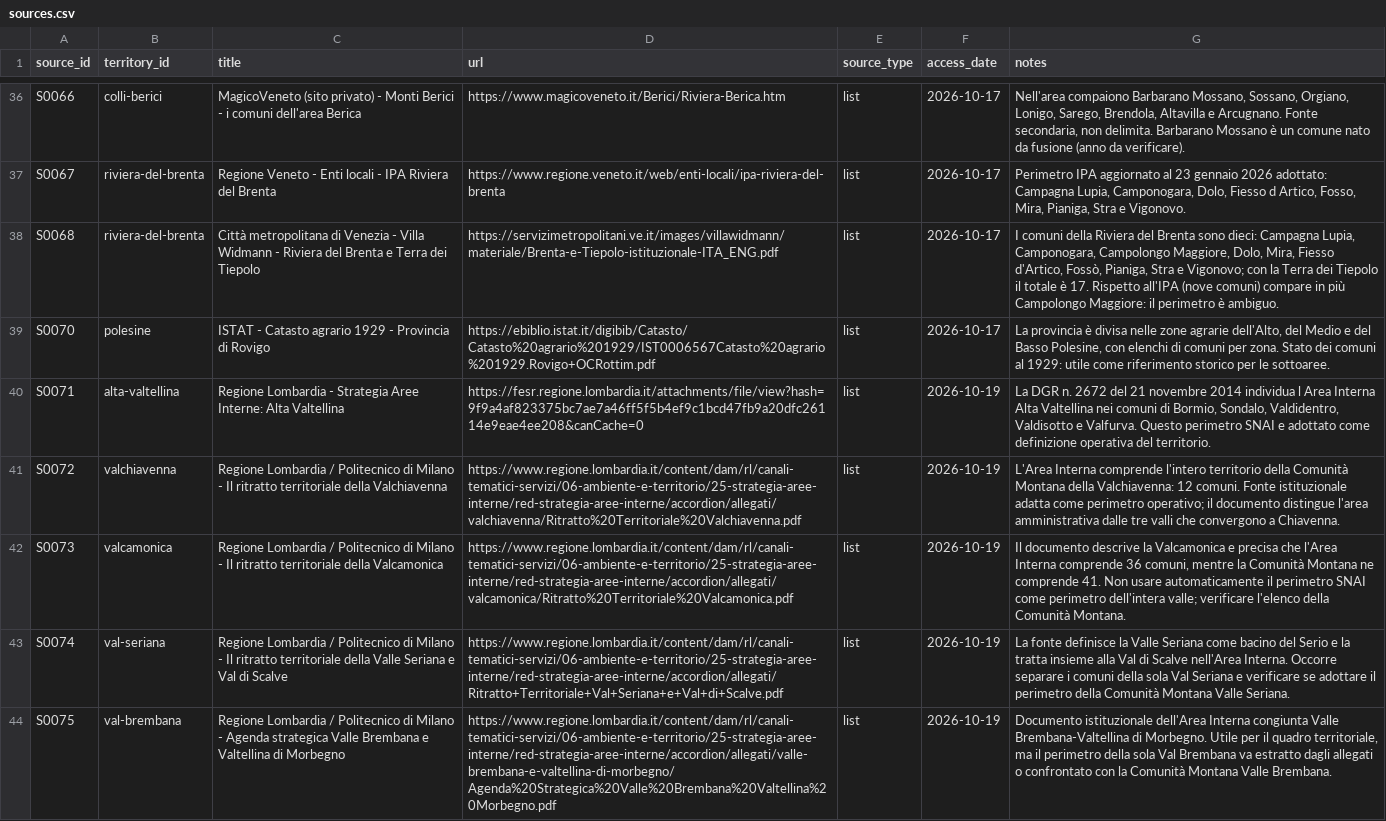
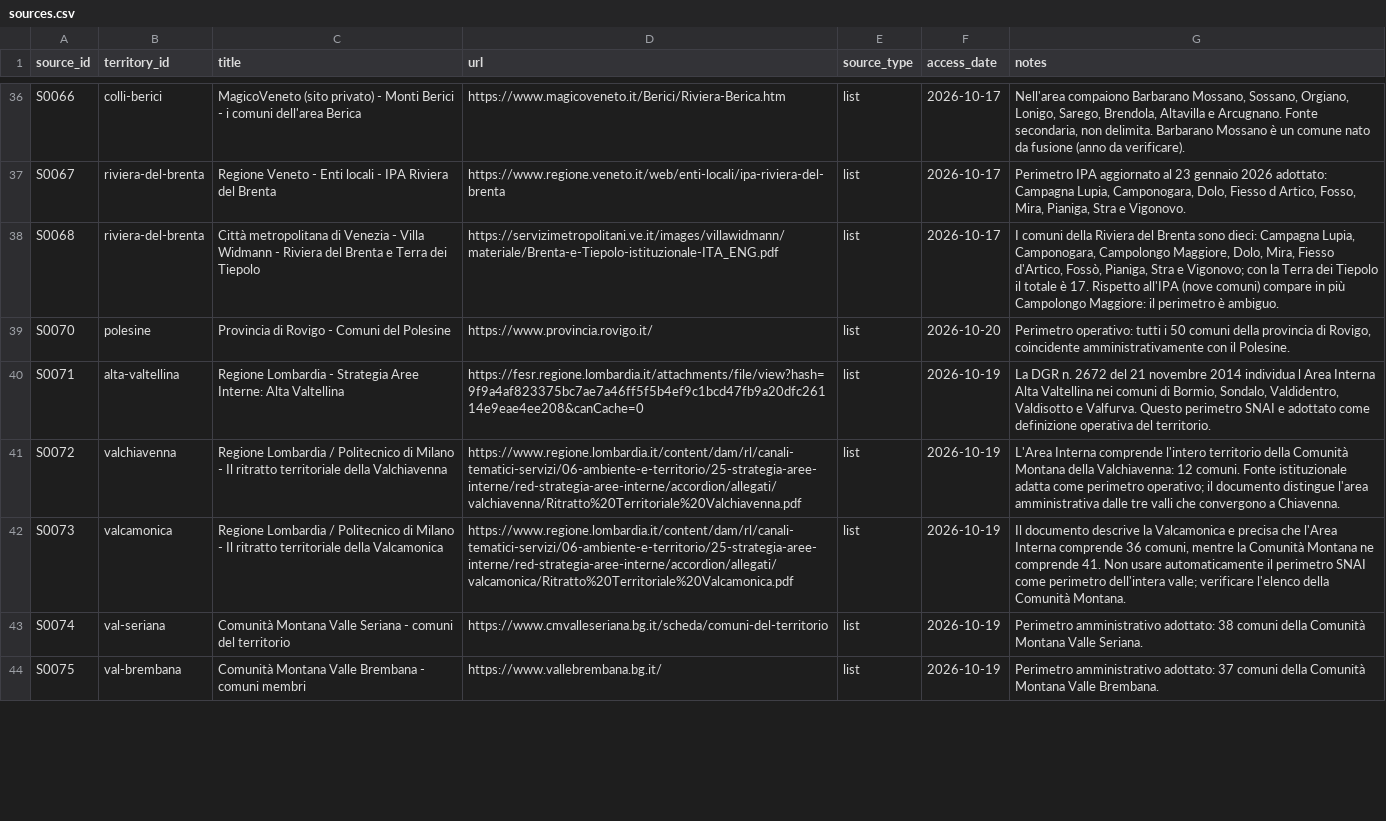
Before and after one commit to jobonaf/northern-italy-geographical-areas, a CSV file: data/sources.csv, drawn as a sheet; only a part is shown, gaps mark what is left out; the diff covers the shown part only; the diff names each change by its address in the sheet, - before the commit and + after, or states it on an @@ line.

```diff
--- a/data/sources.csv
+++ b/data/sources.csv
-C39 (title): ISTAT - Catasto agrario 1929 - Provincia di Rovigo
+C39 (title): Provincia di Rovigo - Comuni del Polesine
-D39 (url): https://ebiblio.istat.it/digibib/Catasto/Catasto%20agrario%201929/IST0006567Catasto%20agrario%201929.Rovigo+OCRottim.pdf
+D39 (url): https://www.provincia.rovigo.it/
-F39 (access_date): 2026-10-17
+F39 (access_date): 2026-10-20
-G39 (notes): La provincia è divisa nelle zone agrarie dell'Alto, del Medio e del Basso Polesine, con elenchi di comuni per zona. Stato dei comuni al 1929: utile come riferimento storico per le sottoaree.
+G39 (notes): Perimetro operativo: tutti i 50 comuni della provincia di Rovigo, coincidente amministrativamente con il Polesine.
-C43 (title): Regione Lombardia / Politecnico di Milano - Il ritratto territoriale della Valle Seriana e Val di Scalve
+C43 (title): Comunità Montana Valle Seriana - comuni del territorio
-D43 (url): https://www.regione.lombardia.it/content/dam/rl/canali-tematici-servizi/06-ambiente-e-territorio/25-strategia-aree-interne/red-strategia-aree-interne/accordion/allegati/Ritratto+Territoriale+Val+Seriana+e+Val+di+Scalve.pdf
+D43 (url): https://www.cmvalleseriana.bg.it/scheda/comuni-del-territorio
-G43 (notes): La fonte definisce la Valle Seriana come bacino del Serio e la tratta insieme alla Val di Scalve nell'Area Interna. Occorre separare i comuni della sola Val Seriana e verificare se adottare il perimetro della Comunità…
+G43 (notes): Perimetro amministrativo adottato: 38 comuni della Comunità…
-C44 (title): Regione Lombardia / Politecnico di Milano - Agenda strategica Valle Brembana e Valtellina di Morbegno
+C44 (title): Comunità Montana Valle Brembana - comuni membri
-D44 (url): https://www.regione.lombardia.it/content/dam/rl/canali-tematici-servizi/06-ambiente-e-territorio/25-strategia-aree-interne/red-strategia-aree-interne/accordion/allegati/valle-brembana-e-valtellina-di-morbegno/Agenda%20Strategica%20Valle%20Brembana%20Valtellina%20Morbegno.pdf
+D44 (url): https://www.vallebrembana.bg.it/
-G44 (notes): Documento istituzionale dell'Area Interna congiunta Valle Brembana-Valtellina di Morbegno. Utile per il quadro territoriale, ma il perimetro della sola Val Brembana va estratto dagli allegati o confrontato con la Comunità Montana…
+G44 (notes): Perimetro amministrativo adottato: 37 comuni della Comunità Montana…
```
Also changed, not shown: 7 added rows and 86 edited cells elsewhere in this file, data/territories.csv, 1 other file.
